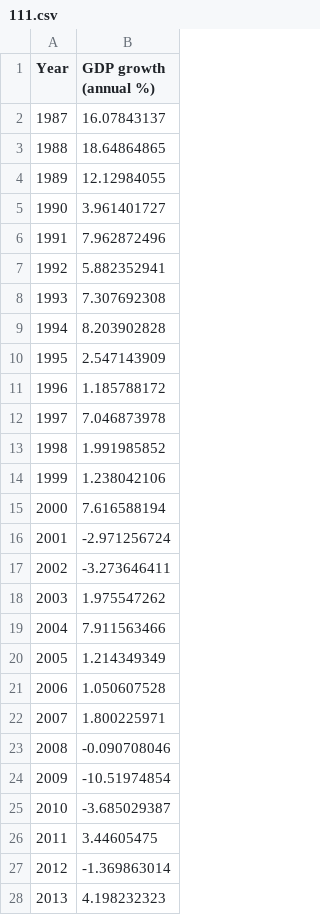
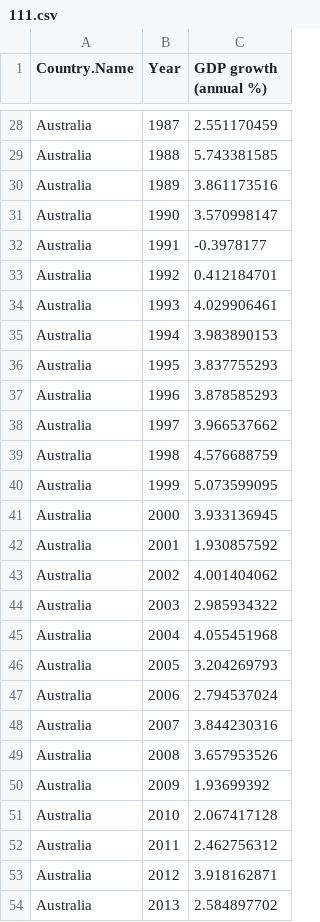
Before and after one commit to roastedbun/Interactive-Viz, a CSV file: 111.csv, drawn as a sheet; only a part is shown, gaps mark what is left out; addresses are those after the commit; the diff covers the shown part only; the diff names each change by its address in the sheet, - before the commit and + after, or states it on an @@ line.

Commit message:
Add files via upload

```diff
--- a/111.csv
+++ b/111.csv
+column A (Country.Name), rows 28-54: all Australia
-C28 (GDP growth (annual %)): 16.07843137
+C28 (GDP growth (annual %)): 2.551170459
-C29 (GDP growth (annual %)): 18.64864865
+C29 (GDP growth (annual %)): 5.743381585
-C30 (GDP growth (annual %)): 12.12984055
+C30 (GDP growth (annual %)): 3.861173516
-C31 (GDP growth (annual %)): 3.961401727
+C31 (GDP growth (annual %)): 3.570998147
-C32 (GDP growth (annual %)): 7.962872496
+C32 (GDP growth (annual %)): -0.3978177
-C33 (GDP growth (annual %)): 5.882352941
+C33 (GDP growth (annual %)): 0.412184701
-C34 (GDP growth (annual %)): 7.307692308
+C34 (GDP growth (annual %)): 4.029906461
-C35 (GDP growth (annual %)): 8.203902828
+C35 (GDP growth (annual %)): 3.983890153
-C36 (GDP growth (annual %)): 2.547143909
+C36 (GDP growth (annual %)): 3.837755293
-C37 (GDP growth (annual %)): 1.185788172
+C37 (GDP growth (annual %)): 3.878585293
-C38 (GDP growth (annual %)): 7.046873978
+C38 (GDP growth (annual %)): 3.966537662
-C39 (GDP growth (annual %)): 1.991985852
+C39 (GDP growth (annual %)): 4.576688759
-C40 (GDP growth (annual %)): 1.238042106
+C40 (GDP growth (annual %)): 5.073599095
-C41 (GDP growth (annual %)): 7.616588194
+C41 (GDP growth (annual %)): 3.933136945
-C42 (GDP growth (annual %)): -2.971256724
+C42 (GDP growth (annual %)): 1.930857592
-C43 (GDP growth (annual %)): -3.273646411
+C43 (GDP growth (annual %)): 4.001404062
-C44 (GDP growth (annual %)): 1.975547262
+C44 (GDP growth (annual %)): 2.985934322
-C45 (GDP growth (annual %)): 7.911563466
+C45 (GDP growth (annual %)): 4.055451968
-C46 (GDP growth (annual %)): 1.214349349
+C46 (GDP growth (annual %)): 3.204269793
-C47 (GDP growth (annual %)): 1.050607528
+C47 (GDP growth (annual %)): 2.794537024
-C48 (GDP growth (annual %)): 1.800225971
+C48 (GDP growth (annual %)): 3.844230316
-C49 (GDP growth (annual %)): -0.090708046
+C49 (GDP growth (annual %)): 3.657953526
-C50 (GDP growth (annual %)): -10.51974854
+C50 (GDP growth (annual %)): 1.93699392
-C51 (GDP growth (annual %)): -3.685029387
+C51 (GDP growth (annual %)): 2.067417128
-C52 (GDP growth (annual %)): 3.44605475
+C52 (GDP growth (annual %)): 2.462756312
-C53 (GDP growth (annual %)): -1.369863014
+C53 (GDP growth (annual %)): 3.918162871
-C54 (GDP growth (annual %)): 4.198232323
+C54 (GDP growth (annual %)): 2.584897702
```
Also changed, not shown: 29 added rows and 4 edited cells elsewhere in this file.
